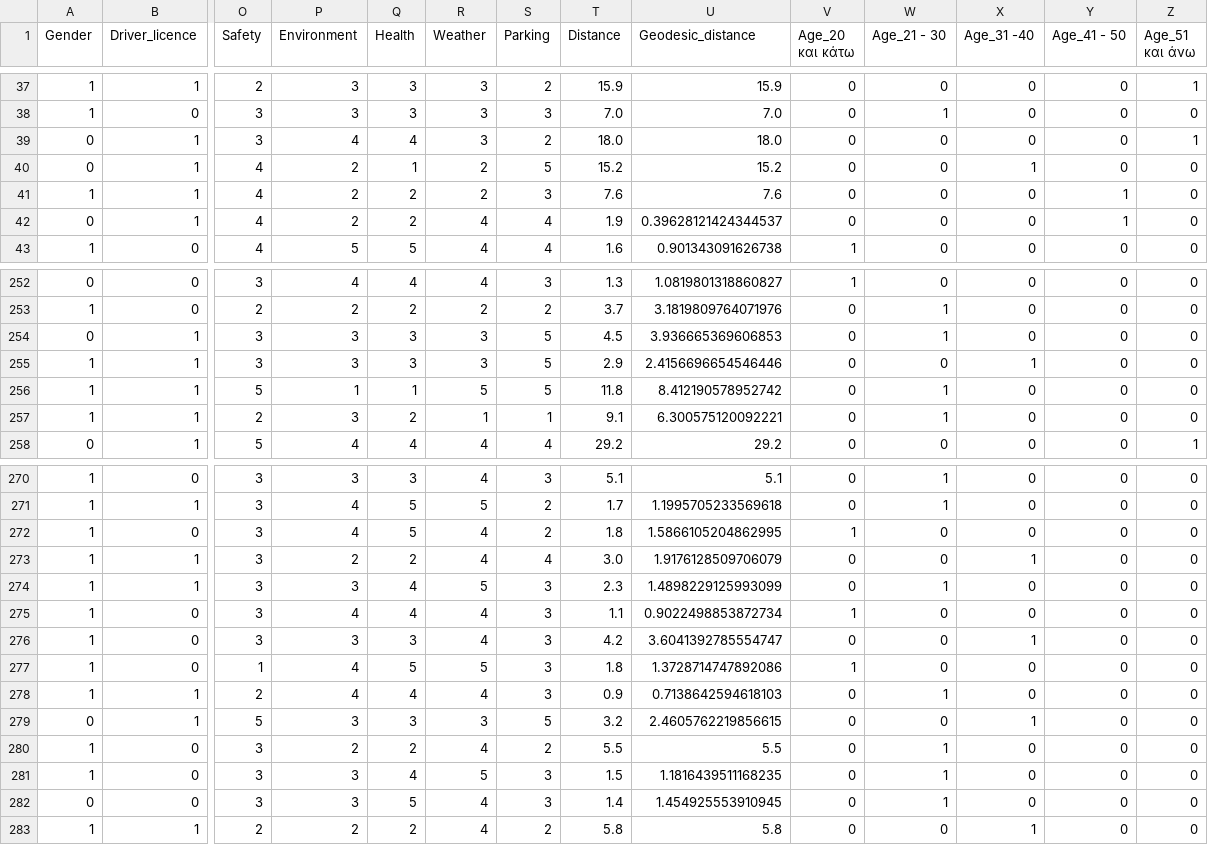
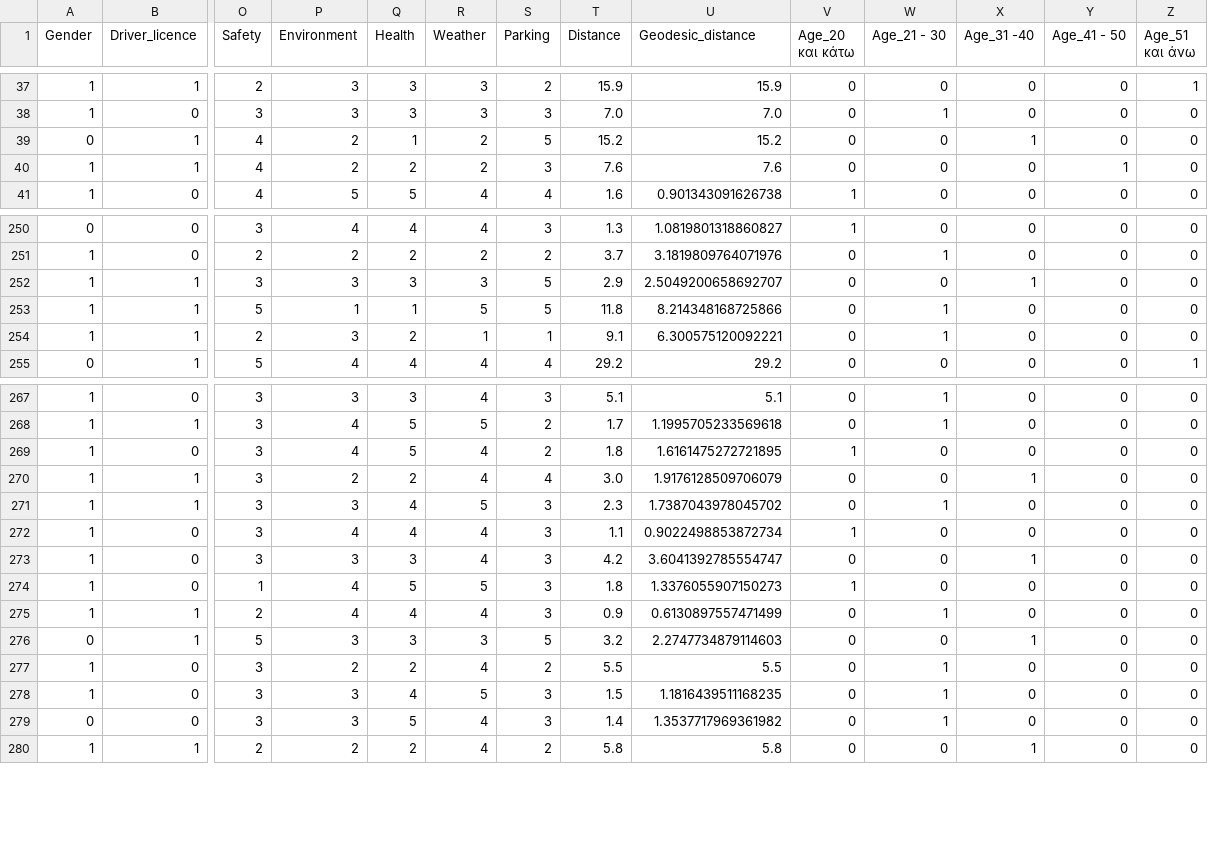
Before and after one commit to MariosMelach/Marios-Thesis, a CSV file: Thessaloniki Survey/Thessaloniki_classification.csv, drawn as a sheet; only a part is shown, gaps mark what is left out; removed rows and columns are numbered as before the commit, all else as after; rows hold the shown columns only; the diff covers the shown part only; the diff names each change by its address in the sheet, - before the commit and + after, or states it on an @@ line.

```diff
--- a/Thessaloniki Survey/Thessaloniki_classification.csv
+++ b/Thessaloniki Survey/Thessaloniki_classification.csv
-row 39: 0 | 1 | 3 | 4 | 4 | 3 | 2 | 18.0 | 18.0 | 0 | 0 | 0 | 0 | 1
-row 42: 0 | 1 | 4 | 2 | 2 | 4 | 4 | 1.9 | 0.39628121424344537 | 0 | 0 | 0 | 1 | 0
-row 254: 0 | 1 | 3 | 3 | 3 | 3 | 5 | 4.5 | 3.936665369606853 | 0 | 1 | 0 | 0 | 0
-U252 (Geodesic_distance): 2.4156696654546446
+U252 (Geodesic_distance): 2.5049200658692707
-U253 (Geodesic_distance): 8.412190578952742
+U253 (Geodesic_distance): 8.214348168725866
-U269 (Geodesic_distance): 1.5866105204862995
+U269 (Geodesic_distance): 1.6161475272721895
-U271 (Geodesic_distance): 1.4898229125993099
+U271 (Geodesic_distance): 1.7387043978045702
-U274 (Geodesic_distance): 1.3728714747892086
+U274 (Geodesic_distance): 1.3376055907150273
-U275 (Geodesic_distance): 0.7138642594618103
+U275 (Geodesic_distance): 0.6130897557471499
-U276 (Geodesic_distance): 2.4605762219856615
+U276 (Geodesic_distance): 2.2747734879114603
-U279 (Geodesic_distance): 1.454925553910945
+U279 (Geodesic_distance): 1.3537717969361982
```
Also changed, not shown: 25 edited cells elsewhere in this file, 11 other files.
